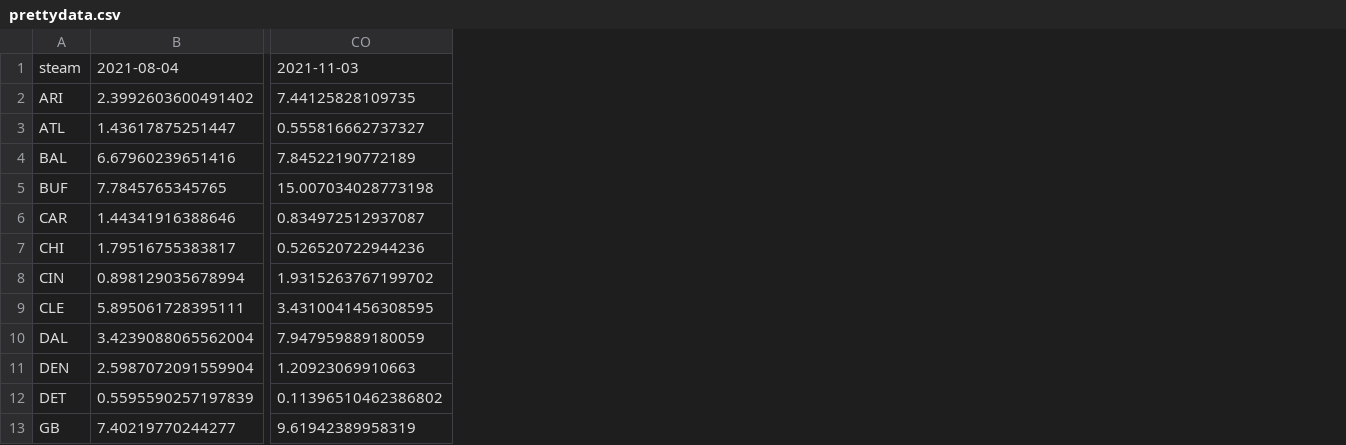
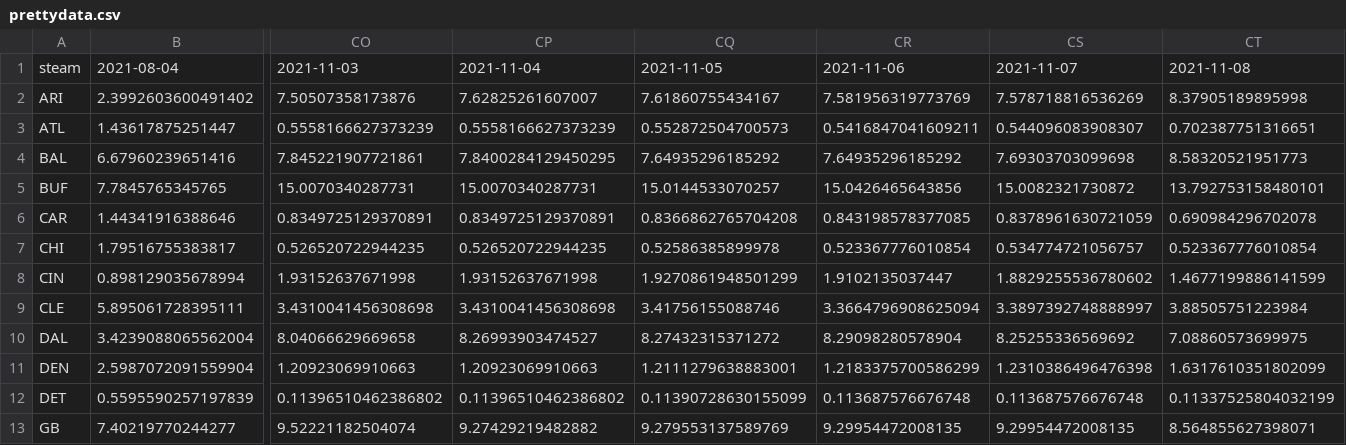
Before and after one commit to howardbp/tmp, a CSV file: prettydata.csv, drawn as a sheet; only a part is shown, gaps mark what is left out; removed rows and columns are numbered as before the commit, all else as after; the diff names each change by its address in the sheet, - before the commit and + after, or states it on an @@ line.

Commit message:
brice

```diff
--- a/prettydata.csv
+++ b/prettydata.csv
-column CO, rows 1-13: 2021-11-03 | 7.44125828109735 | 0.555816662737327 | 7.84522190772189 | 15.007034028773198 | 0.834972512937087 | 0.526520722944236 | 1.9315263767199702 | 3.4310041456308595 | 7.947959889180059 | 1.20923069910663 | 0.11396510462386802 | 9.61942389958319
+column CO, rows 1-13: 2021-11-03 | 7.50507358173876 | 0.5558166627373239 | 7.845221907721861 | 15.0070340287731 | 0.8349725129370891 | 0.526520722944235 | 1.93152637671998 | 3.4310041456308698 | 8.04066629669658 | 1.20923069910663 | 0.11396510462386802 | 9.52221182504074
+column CP, rows 1-13: 2021-11-04 | 7.62825261607007 | 0.5558166627373239 | 7.8400284129450295 | 15.0070340287731 | 0.8349725129370891 | 0.526520722944235 | 1.93152637671998 | 3.4310041456308698 | 8.26993903474527 | 1.20923069910663 | 0.11396510462386802 | 9.27429219482882
+column CQ, rows 1-13: 2021-11-05 | 7.61860755434167 | 0.552872504700573 | 7.64935296185292 | 15.0144533070257 | 0.8366862765704208 | 0.52586385899978 | 1.9270861948501299 | 3.41756155088746 | 8.27432315371272 | 1.2111279638883001 | 0.11390728630155099 | 9.279553137589769
+column CR, rows 1-13: 2021-11-06 | 7.581956319773769 | 0.5416847041609211 | 7.64935296185292 | 15.0426465643856 | 0.843198578377085 | 0.523367776010854 | 1.9102135037447 | 3.3664796908625094 | 8.29098280578904 | 1.2183375700586299 | 0.113687576676748 | 9.29954472008135
+column CS, rows 1-13: 2021-11-07 | 7.578718816536269 | 0.544096083908307 | 7.69303703099698 | 15.0082321730872 | 0.8378961630721059 | 0.534774721056757 | 1.8829255536780602 | 3.3897392748888997 | 8.25255336569692 | 1.2310386496476398 | 0.113687576676748 | 9.29954472008135
+column CT, rows 1-13: 2021-11-08 | 8.37905189895998 | 0.702387751316651 | 8.58320521951773 | 13.792753158480101 | 0.690984296702078 | 0.523367776010854 | 1.4677199886141599 | 3.88505751223984 | 7.08860573699975 | 1.6317610351802099 | 0.11337525804032199 | 8.564855627398071
```
